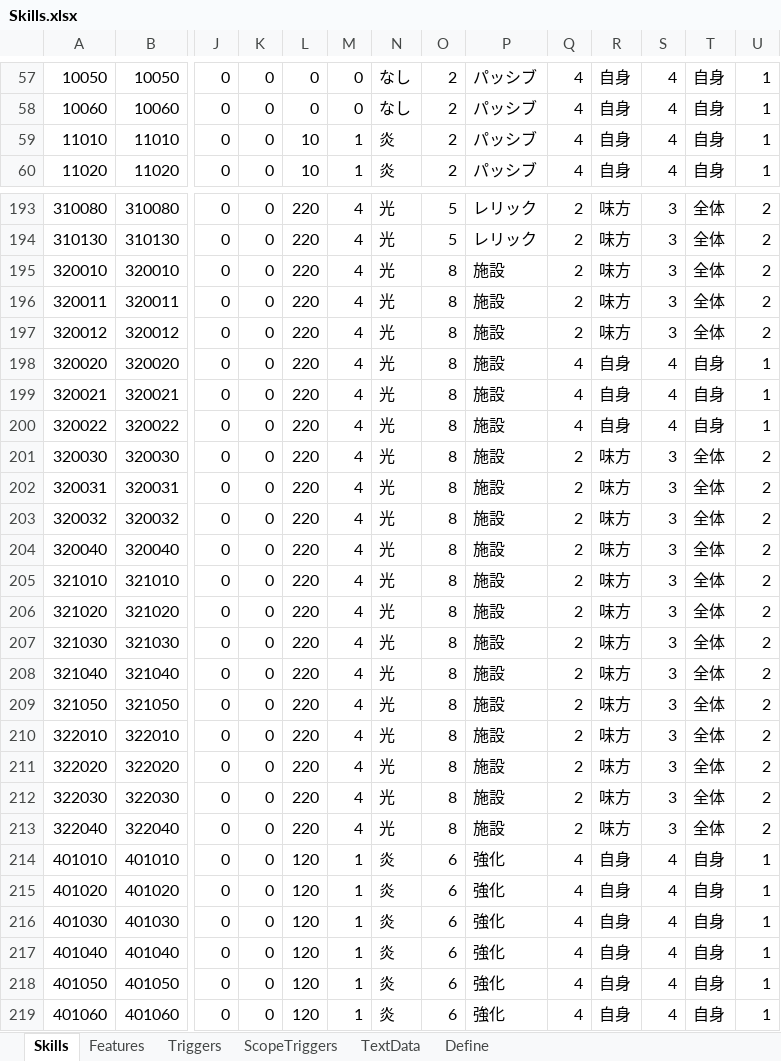
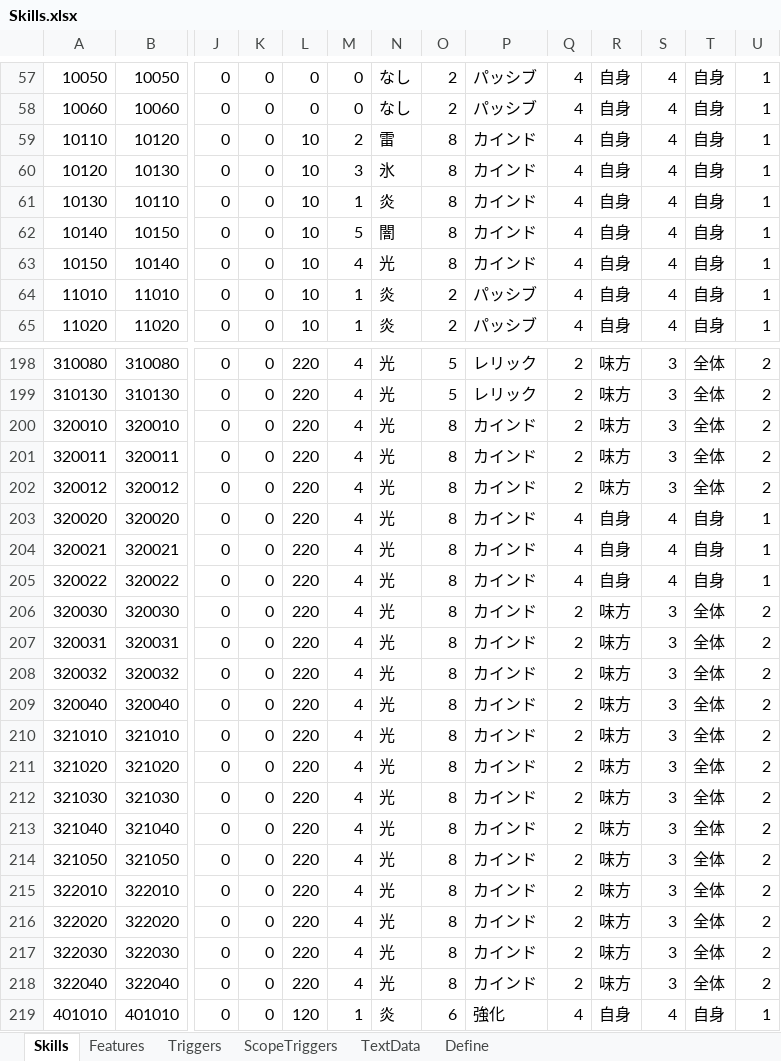
Before and after one commit to seedsclaft/hibikakeut, an Excel workbook: Assets/Data/Skills.xlsx, sheet Skills, drawn as a sheet; only a part is shown, gaps mark what is left out; the shorter side is filled out with more unchanged rows; values as stored, in another font and other column widths than the file's, no borders; addresses are those after the commit; rows hold the shown columns only; the diff covers the shown part only; the diff names each change by its address in the sheet, - before the commit and + after, or states it on an @@ line.

```diff
--- a/Assets/Data/Skills.xlsx (sheet Skills)
+++ b/Assets/Data/Skills.xlsx (sheet Skills)
+row 59: 10110 | 10120 | 0 | 0 | 10 | 2 | 雷 | 8 | カインド | 4 | 自身 | 4 | 自身 | 1
+row 60: 10120 | 10130 | 0 | 0 | 10 | 3 | 氷 | 8 | カインド | 4 | 自身 | 4 | 自身 | 1
+row 61: 10130 | 10110 | 0 | 0 | 10 | 1 | 炎 | 8 | カインド | 4 | 自身 | 4 | 自身 | 1
+row 62: 10140 | 10150 | 0 | 0 | 10 | 5 | 闇 | 8 | カインド | 4 | 自身 | 4 | 自身 | 1
+row 63: 10150 | 10140 | 0 | 0 | 10 | 4 | 光 | 8 | カインド | 4 | 自身 | 4 | 自身 | 1
-P200:P218: 施設
+P200:P218: カインド
```
Also changed, not shown: 2 edited cells elsewhere in this sheet, sheet TextData, sheet Define, formulas that keep their value, Assets/Data/Dungeon0021.xlsx, Assets/Data/EvaluatePrizes.xlsx, 30 other files.
